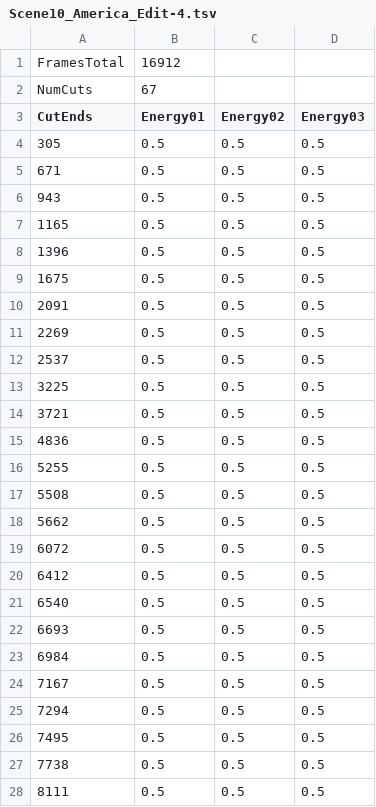
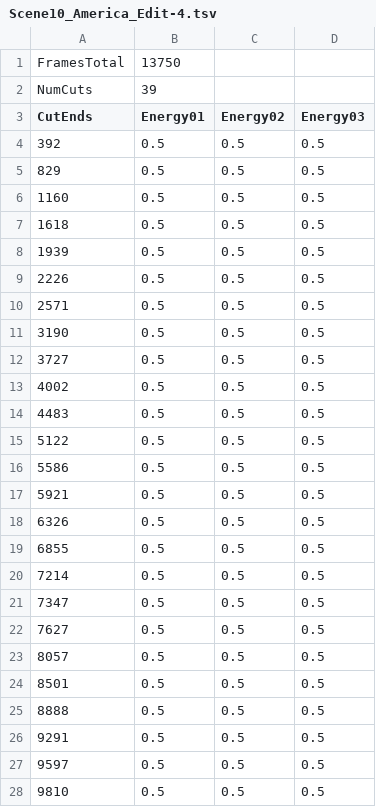
Before and after one commit to juliolucio/KafkaMachine, a TSV file: bin/data/scenes/Scene10_America_Edit-4.tsv, drawn as a sheet; only a part is shown; the diff covers the shown part only.

```diff
--- a/bin/data/scenes/Scene10_America_Edit-4.tsv
+++ b/bin/data/scenes/Scene10_America_Edit-4.tsv
@@ -1,28 +1,28 @@
-FramesTotal	16912		
-NumCuts	67		
+FramesTotal	13750		
+NumCuts	39		
 CutEnds	Energy01	Energy02	Energy03
-305	0.5	0.5	0.5
-671	0.5	0.5	0.5
-943	0.5	0.5	0.5
-1165	0.5	0.5	0.5
-1396	0.5	0.5	0.5
-1675	0.5	0.5	0.5
-2091	0.5	0.5	0.5
-2269	0.5	0.5	0.5
-2537	0.5	0.5	0.5
-3225	0.5	0.5	0.5
-3721	0.5	0.5	0.5
-4836	0.5	0.5	0.5
-5255	0.5	0.5	0.5
-5508	0.5	0.5	0.5
-5662	0.5	0.5	0.5
-6072	0.5	0.5	0.5
-6412	0.5	0.5	0.5
-6540	0.5	0.5	0.5
-6693	0.5	0.5	0.5
-6984	0.5	0.5	0.5
-7167	0.5	0.5	0.5
-7294	0.5	0.5	0.5
-7495	0.5	0.5	0.5
-7738	0.5	0.5	0.5
-8111	0.5	0.5	0.5
+392	0.5	0.5	0.5
+829	0.5	0.5	0.5
+1160	0.5	0.5	0.5
+1618	0.5	0.5	0.5
+1939	0.5	0.5	0.5
+2226	0.5	0.5	0.5
+2571	0.5	0.5	0.5
+3190	0.5	0.5	0.5
+3727	0.5	0.5	0.5
+4002	0.5	0.5	0.5
+4483	0.5	0.5	0.5
+5122	0.5	0.5	0.5
+5586	0.5	0.5	0.5
+5921	0.5	0.5	0.5
+6326	0.5	0.5	0.5
+6855	0.5	0.5	0.5
+7214	0.5	0.5	0.5
+7347	0.5	0.5	0.5
+7627	0.5	0.5	0.5
+8057	0.5	0.5	0.5
+8501	0.5	0.5	0.5
+8888	0.5	0.5	0.5
+9291	0.5	0.5	0.5
+9597	0.5	0.5	0.5
+9810	0.5	0.5	0.5
```
Also changed, not shown: 29 removed rows and 14 edited cells elsewhere in this file, bin/data/scenes/Scene1_Bedfight_Edit-1.tsv, bin/data/scenes/Scene3_All_Access.tsv, 14 other files.
